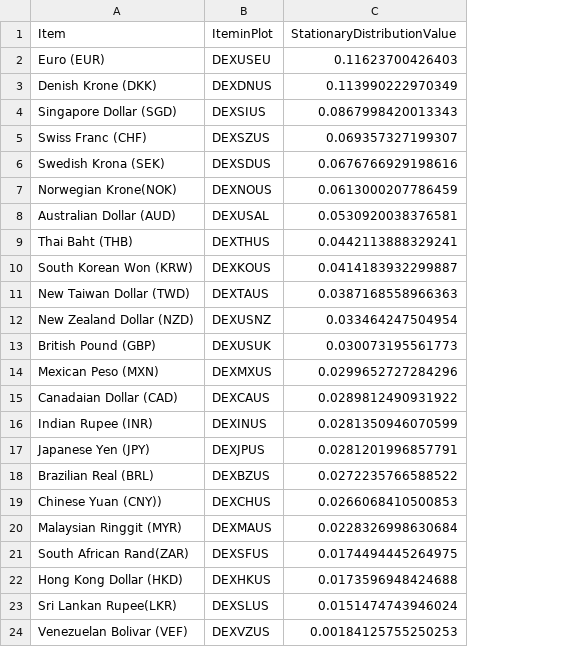
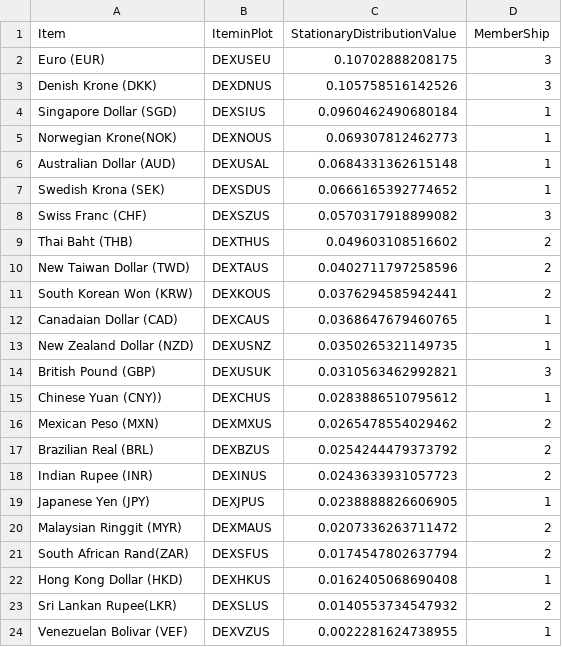
Before and after one commit to efaysal/efaysal.github.io, a CSV file: SocioEconomicEcosystem/CURRENCY/ratioFREDInterConnectedMajorWorldCurrenciesSTATDISTRNETWORKEDRATES.csv, drawn as a sheet; removed rows and columns are numbered as before the commit, all else as after; the diff names each change by its address in the sheet, - before the commit and + after, or states it on an @@ line.

```diff
--- a/SocioEconomicEcosystem/CURRENCY/ratioFREDInterConnectedMajorWorldCurrenciesSTATDISTRNETWORKEDRATES.csv
+++ b/SocioEconomicEcosystem/CURRENCY/ratioFREDInterConnectedMajorWorldCurrenciesSTATDISTRNETWORKEDRATES.csv
+column D (MemberShip), rows 2-6: 3 | 3 | 1 | 1 | 1; rows 9-10: 2 | 2; rows 13-14: 1 | 3; row 16: 2; rows 18-24: 2 | 1 | 2 | 2 | 1 | 2 | 1
-C2 (StationaryDistributionValue): 0.11623700426403
+C2 (StationaryDistributionValue): 0.10702888208175
-C3 (StationaryDistributionValue): 0.113990222970349
+C3 (StationaryDistributionValue): 0.105758516142526
-C4 (StationaryDistributionValue): 0.0867998420013343
+C4 (StationaryDistributionValue): 0.0960462490680184
-row 5: Swiss Franc (CHF) | DEXSZUS | 0.069357327199307
-row 6: Swedish Krona (SEK) | DEXSDUS | 0.0676766929198616
-C5 (StationaryDistributionValue): 0.0613000207786459
+C5 (StationaryDistributionValue): 0.069307812462773
-C6 (StationaryDistributionValue): 0.0530920038376581
+C6 (StationaryDistributionValue): 0.0684331362615148
+row 7: Swedish Krona (SEK) | DEXSDUS | 0.0666165392774652 | 1
+row 8: Swiss Franc (CHF) | DEXSZUS | 0.0570317918899082 | 3
-C9 (StationaryDistributionValue): 0.0442113888329241
+C9 (StationaryDistributionValue): 0.049603108516602
-row 10: South Korean Won (KRW) | DEXKOUS | 0.0414183932299887
-C10 (StationaryDistributionValue): 0.0387168558966363
+C10 (StationaryDistributionValue): 0.0402711797258596
+row 11: South Korean Won (KRW) | DEXKOUS | 0.0376294585942441 | 2
+row 12: Canadaian Dollar (CAD) | DEXCAUS | 0.0368647679460765 | 1
-C13 (StationaryDistributionValue): 0.033464247504954
+C13 (StationaryDistributionValue): 0.0350265321149735
-C14 (StationaryDistributionValue): 0.030073195561773
+C14 (StationaryDistributionValue): 0.0310563462992821
+row 15: Chinese Yuan (CNY)) | DEXCHUS | 0.0283886510795612 | 1
-C16 (StationaryDistributionValue): 0.0299652727284296
+C16 (StationaryDistributionValue): 0.0265478554029462
-row 15: Canadaian Dollar (CAD) | DEXCAUS | 0.0289812490931922
+row 17: Brazilian Real (BRL) | DEXBZUS | 0.0254244479373792 | 2
-C18 (StationaryDistributionValue): 0.0281350946070599
+C18 (StationaryDistributionValue): 0.0243633931057723
-C19 (StationaryDistributionValue): 0.0281201996857791
+C19 (StationaryDistributionValue): 0.0238888826606905
-row 18: Brazilian Real (BRL) | DEXBZUS | 0.0272235766588522
-row 19: Chinese Yuan (CNY)) | DEXCHUS | 0.0266068410500853
-C20 (StationaryDistributionValue): 0.0228326998630684
+C20 (StationaryDistributionValue): 0.0207336263711472
-C21 (StationaryDistributionValue): 0.0174494445264975
+C21 (StationaryDistributionValue): 0.0174547802637794
-C22 (StationaryDistributionValue): 0.0173596948424688
+C22 (StationaryDistributionValue): 0.0162405068690408
-C23 (StationaryDistributionValue): 0.0151474743946024
+C23 (StationaryDistributionValue): 0.0140553734547932
-C24 (StationaryDistributionValue): 0.00184125755250253
+C24 (StationaryDistributionValue): 0.0022281624738955
```
Also changed, not shown: 7 other files.
